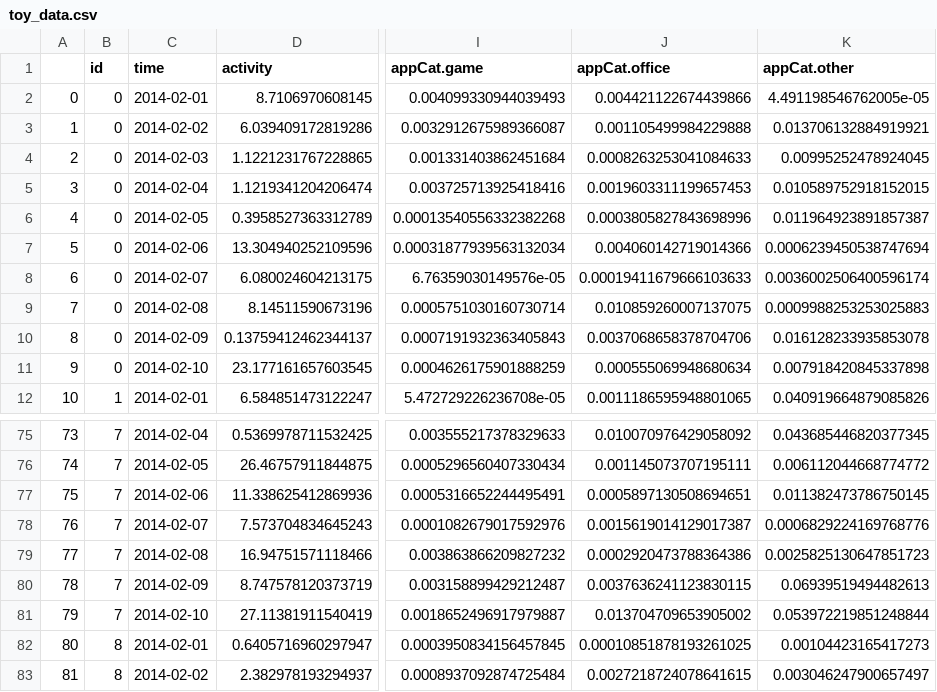
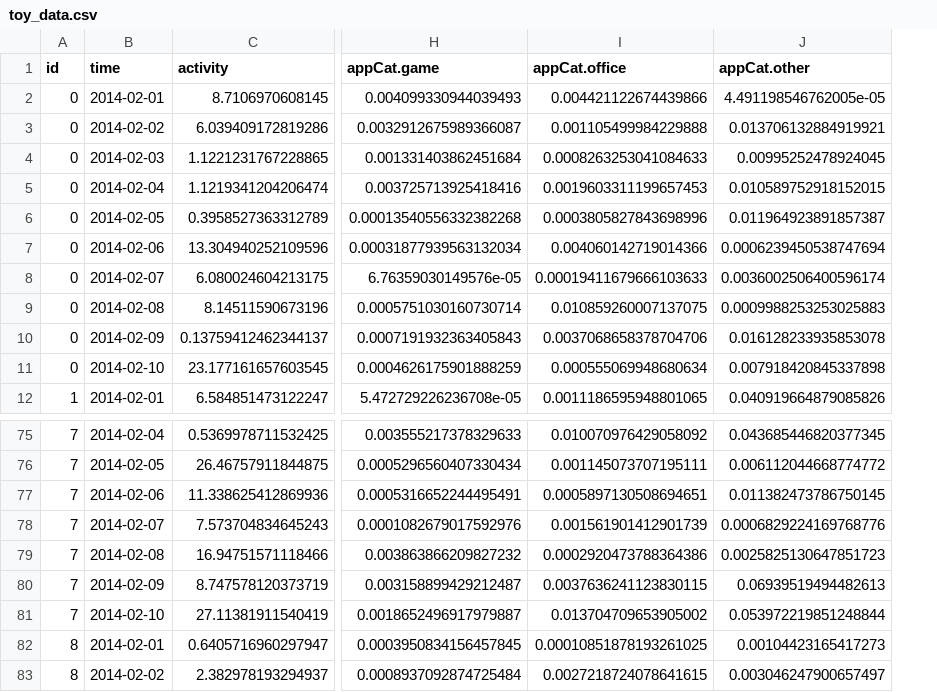
Before and after one commit to AmirSahrani/DMT_Assignments, a CSV file: data/preprocessed/toy_data.csv, drawn as a sheet; only a part is shown, gaps mark what is left out; removed rows and columns are numbered as before the commit, all else as after; the diff names each change by its address in the sheet, - before the commit and + after, or states it on an @@ line.

```diff
--- a/data/preprocessed/toy_data.csv
+++ b/data/preprocessed/toy_data.csv
-column A, rows 2-12: 0 | 1 | 2 | 3 | 4 | 5 | 6 | 7 | 8 | 9 | 10; rows 75-83: 73 | 74 | 75 | 76 | 77 | 78 | 79 | 80 | 81
-I78 (appCat.office): 0.0015619014129017387
+I78 (appCat.office): 0.001561901412901739
```
Also changed, not shown: 1 other file.
